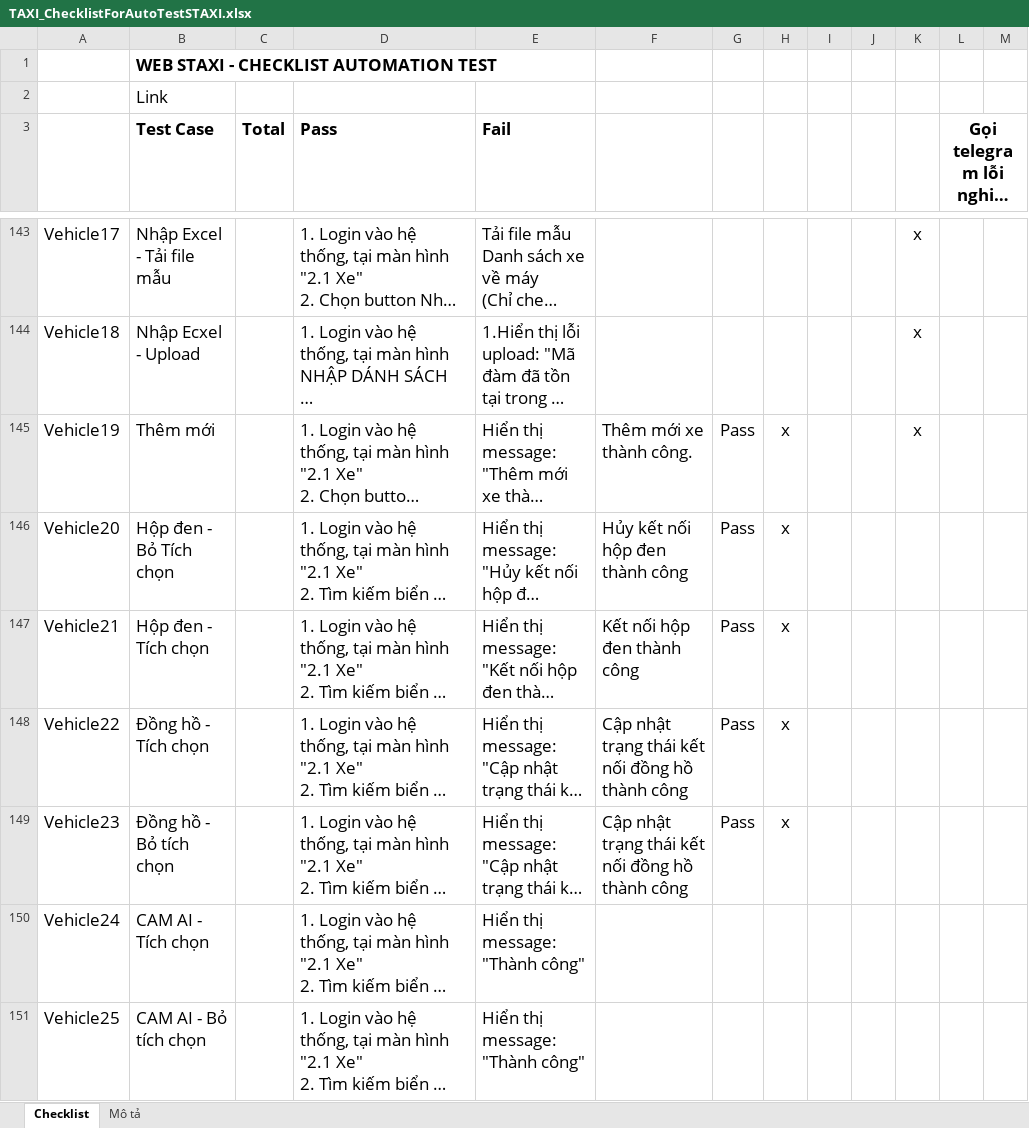
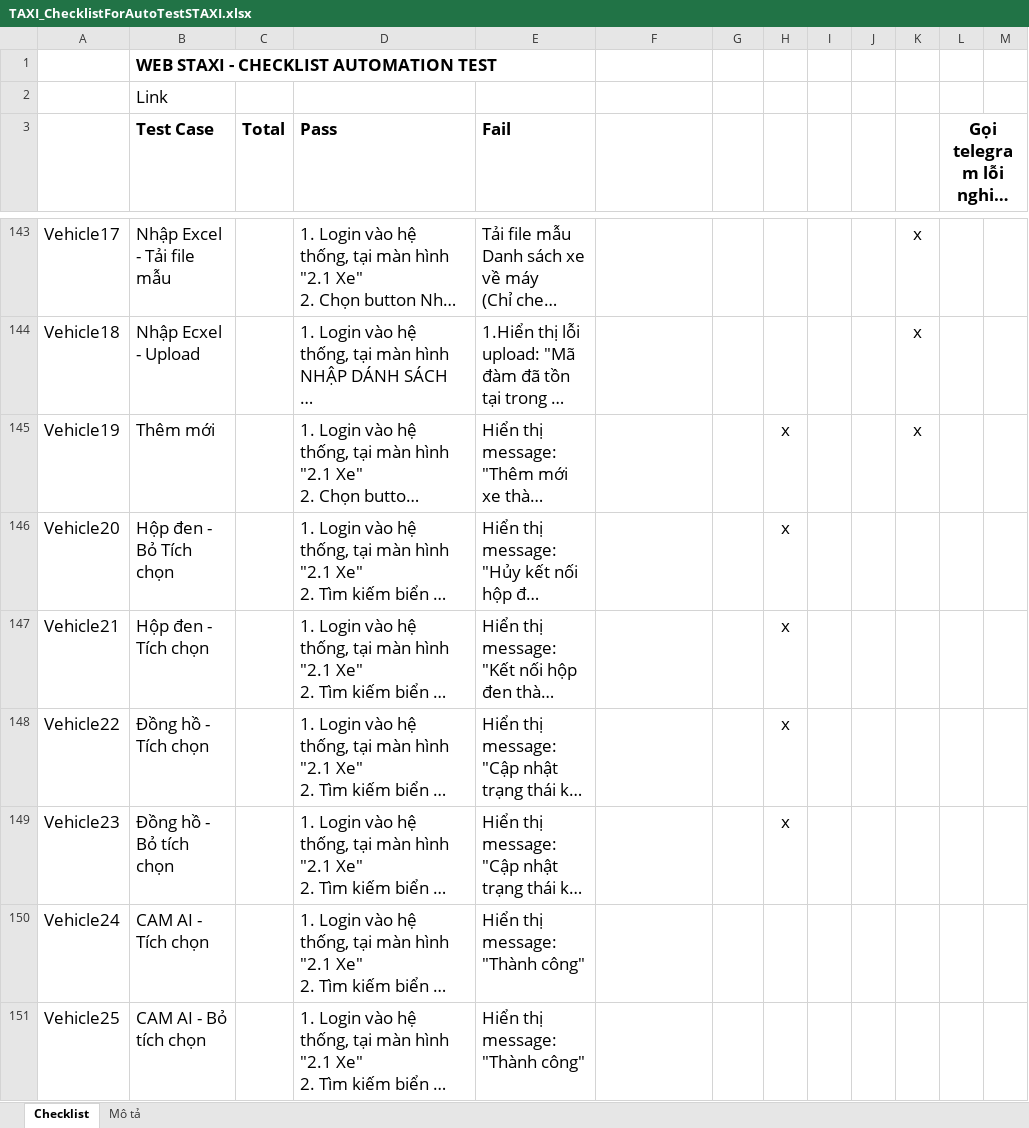
Before and after one commit to truongvck3313/staxi, an Excel workbook: TAXI_ChecklistForAutoTestSTAXI.xlsx, sheet Checklist, drawn as a sheet; only a part is shown, gaps mark what is left out; long unchanged cells end in …; values as stored, in another font and other column widths than the file's, no borders; charts and pictures and conditional formats not drawn; the diff covers the shown part only; the diff names each change by its address in the sheet, - before the commit and + after, or states it on an @@ line.

```diff
--- a/TAXI_ChecklistForAutoTestSTAXI.xlsx (sheet Checklist)
+++ b/TAXI_ChecklistForAutoTestSTAXI.xlsx (sheet Checklist)
-F145: Thêm mới xe thành công.
+F145: (empty)
-G145:G149: Pass
+G145:G149: (empty)
-F146: Hủy kết nối hộp đen thành công
+F146: (empty)
-F147: Kết nối hộp đen thành công
+F147: (empty)
-F148:F149: Cập nhật trạng thái kết nối đồng hồ thành công
+F148:F149: (empty)
```
Also changed, not shown: 567 edited cells elsewhere in this sheet, 2 other files.
